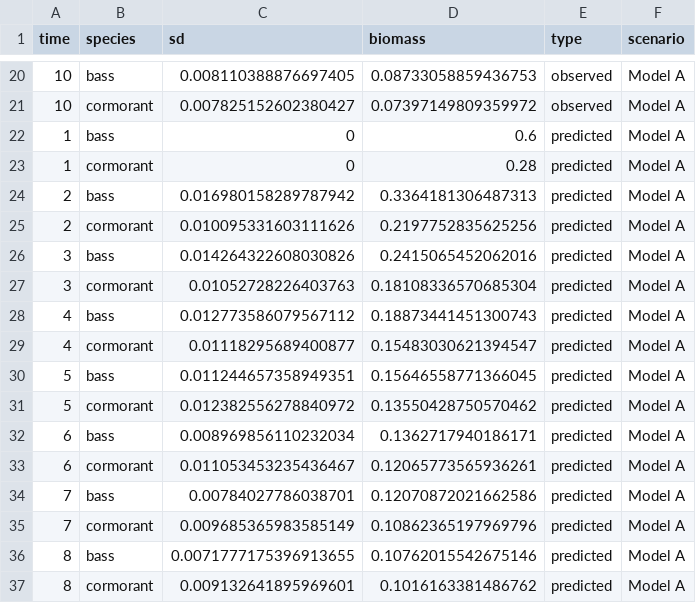
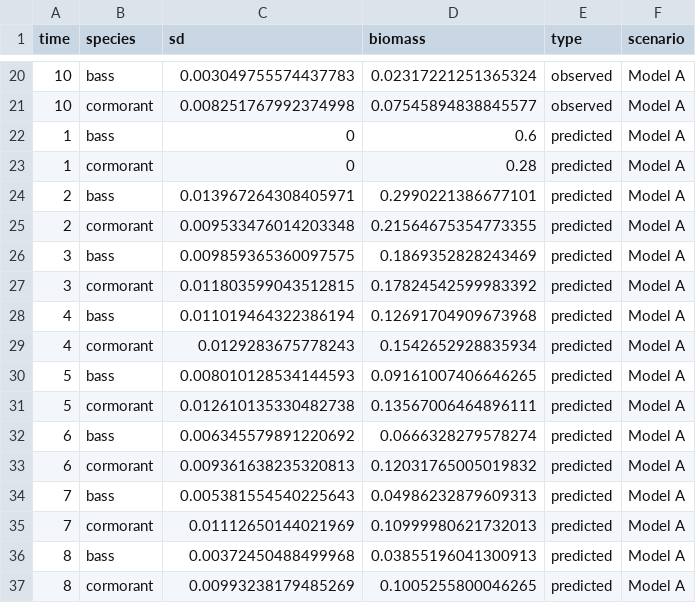
Before and after one commit to cboettig/bad-forecast-good-decision, a CSV file: data/example1.csv, drawn as a sheet; only a part is shown, gaps mark what is left out; the diff covers the shown part only.

```diff
--- a/data/example1.csv
+++ b/data/example1.csv
@@ -20,18 +20,18 @@ time,species,sd,biomass,type,scenario
-10,bass,0.008110388876697405,0.08733058859436753,observed,Model A
-10,cormorant,0.007825152602380427,0.07397149809359972,observed,Model A
+10,bass,0.003049755574437783,0.02317221251365324,observed,Model A
+10,cormorant,0.008251767992374998,0.07545894838845577,observed,Model A
 1,bass,0,0.6,predicted,Model A
 1,cormorant,0,0.28,predicted,Model A
-2,bass,0.016980158289787942,0.3364181306487313,predicted,Model A
-2,cormorant,0.010095331603111626,0.2197752835625256,predicted,Model A
-3,bass,0.014264322608030826,0.2415065452062016,predicted,Model A
-3,cormorant,0.01052728226403763,0.18108336570685304,predicted,Model A
-4,bass,0.012773586079567112,0.18873441451300743,predicted,Model A
-4,cormorant,0.01118295689400877,0.15483030621394547,predicted,Model A
-5,bass,0.011244657358949351,0.15646558771366045,predicted,Model A
-5,cormorant,0.012382556278840972,0.13550428750570462,predicted,Model A
-6,bass,0.008969856110232034,0.1362717940186171,predicted,Model A
-6,cormorant,0.011053453235436467,0.12065773565936261,predicted,Model A
-7,bass,0.00784027786038701,0.12070872021662586,predicted,Model A
-7,cormorant,0.009685365983585149,0.10862365197969796,predicted,Model A
-8,bass,0.0071777175396913655,0.10762015542675146,predicted,Model A
-8,cormorant,0.009132641895969601,0.1016163381486762,predicted,Model A
+2,bass,0.013967264308405971,0.2990221386677101,predicted,Model A
+2,cormorant,0.009533476014203348,0.21564675354773355,predicted,Model A
+3,bass,0.009859365360097575,0.1869352828243469,predicted,Model A
+3,cormorant,0.011803599043512815,0.17824542599983392,predicted,Model A
+4,bass,0.011019464322386194,0.12691704909673968,predicted,Model A
+4,cormorant,0.0129283675778243,0.1542652928835934,predicted,Model A
+5,bass,0.008010128534144593,0.09161007406646265,predicted,Model A
+5,cormorant,0.012610135330482738,0.13567006464896111,predicted,Model A
+6,bass,0.006345579891220692,0.0666328279578274,predicted,Model A
+6,cormorant,0.009361638235320813,0.12031765005019832,predicted,Model A
+7,bass,0.005381554540225643,0.04986232879609313,predicted,Model A
+7,cormorant,0.01112650144021969,0.10999980621732013,predicted,Model A
+8,bass,0.00372450488499968,0.03855196041300913,predicted,Model A
+8,cormorant,0.00993238179485269,0.1005255800046265,predicted,Model A
```
Also changed, not shown: 110 edited cells elsewhere in this file, 9 other files.
